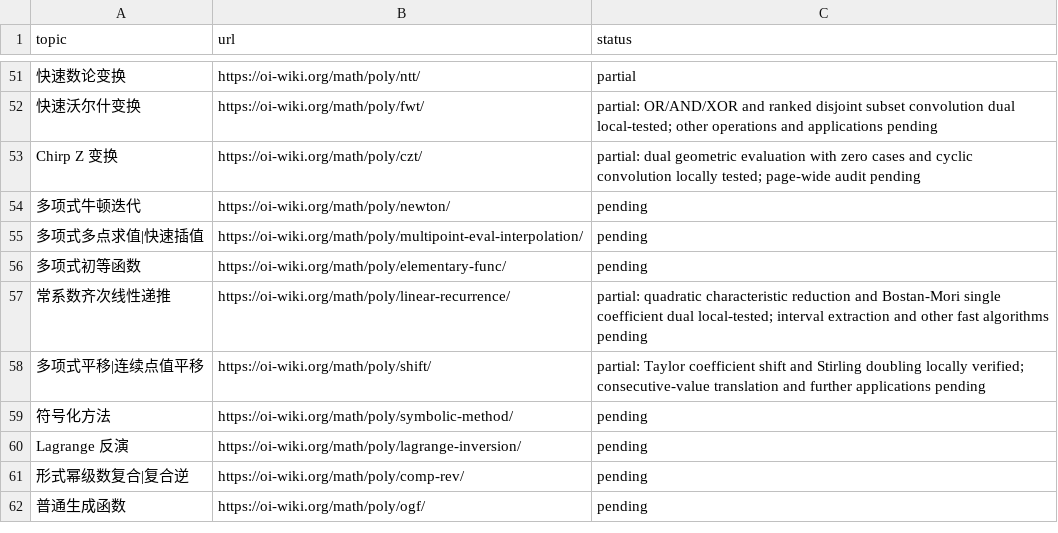
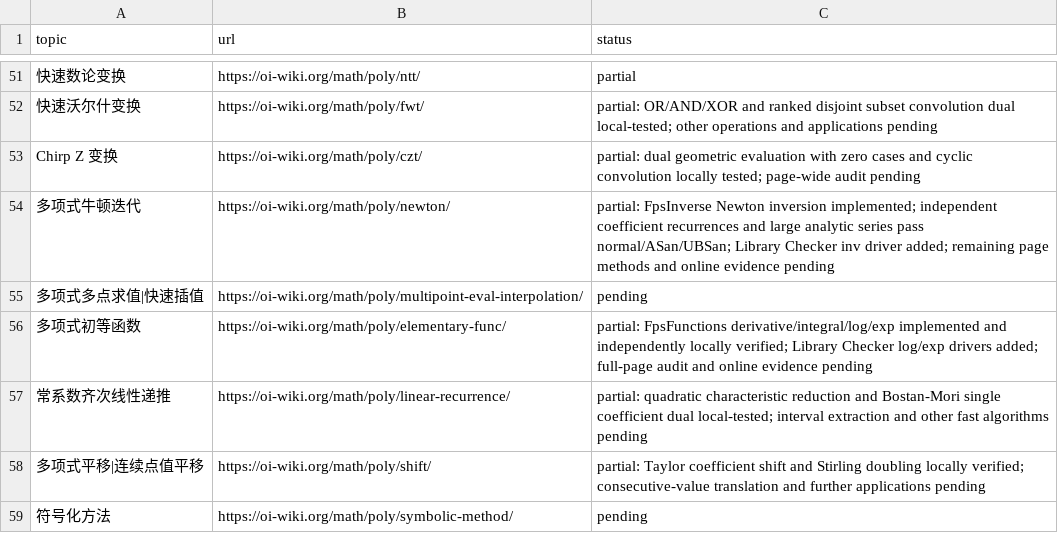
Before and after one commit to gsh20040816/CPCtemplate, a CSV file: docs/oi-math-coverage.csv, drawn as a sheet; only a part is shown, gaps mark what is left out; the shorter side is filled out with more unchanged rows; the diff names each change by its address in the sheet, - before the commit and + after, or states it on an @@ line.

Commit message:
Validate FPS inverse logarithm and exponential template drivers

```diff
--- a/docs/oi-math-coverage.csv
+++ b/docs/oi-math-coverage.csv
-C54 (status): pending
+C54 (status): partial: FpsInverse Newton inversion implemented; independent coefficient recurrences and large analytic series pass normal/ASan/UBSan; Library Checker inv driver added; remaining page methods and online evidence pending
-C56 (status): pending
+C56 (status): partial: FpsFunctions derivative/integral/log/exp implemented and independently locally verified; Library Checker log/exp drivers added; full-page audit and online evidence pending
```
Also changed, not shown: 24 other files.
